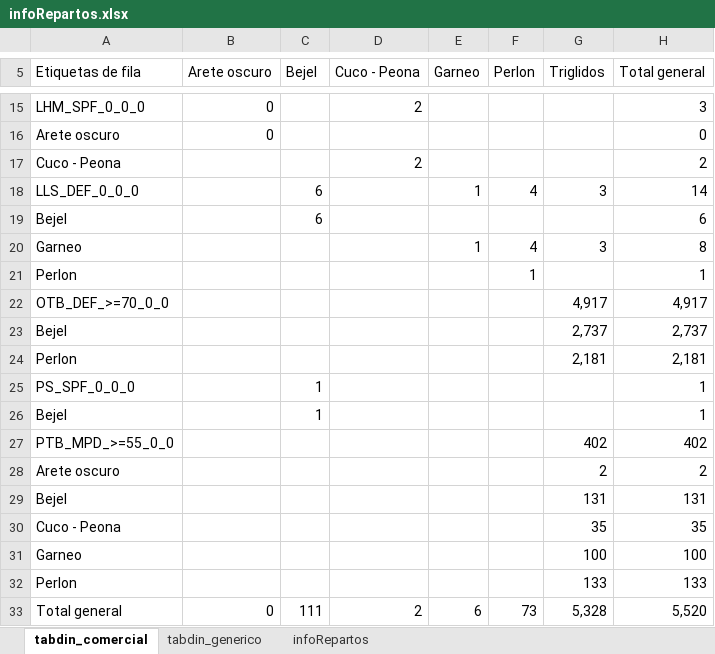
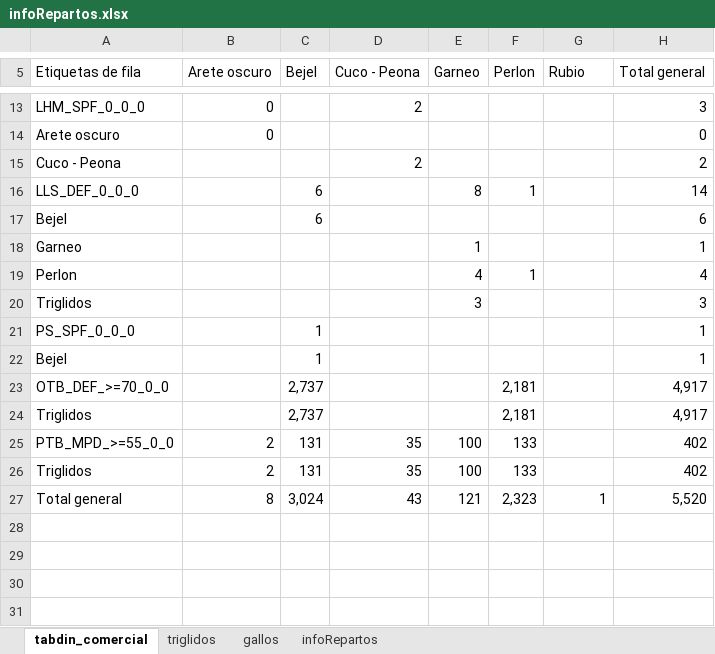
Before and after one commit to luciazarauz/BD_ICES, an Excel workbook: Procesados_Repartos/infoRepartos.xlsx, sheet tabdin_comercial, drawn as a sheet; only a part is shown, gaps mark what is left out; values as stored, in another font and other column widths than the file's, no borders; removed rows and columns are numbered as before the commit, all else as after; the diff covers the shown part only; the diff names each change by its address in the sheet, - before the commit and + after, or states it on an @@ line.

```diff
--- a/Procesados_Repartos/infoRepartos.xlsx (sheet tabdin_comercial)
+++ b/Procesados_Repartos/infoRepartos.xlsx (sheet tabdin_comercial)
-sheet tab: tabdin_generico
+sheet tab: triglidos
+sheet tab: gallos
-G5: Triglidos
+G5: Rubio
-E16 (Garneo): 1
+E16 (Garneo): 8
-F16 (Perlon): 4
+F16 (Perlon): 1
-G16 (Rubio): 3
+G16 (Rubio): (empty)
-F18 (Perlon): 4
+F18 (Perlon): (empty)
-G18 (Rubio): 3
+G18 (Rubio): (empty)
-H18 (Total general): 8
+H18 (Total general): 1
-E19 (Garneo): (empty)
+E19 (Garneo): 4
-H19 (Total general): 1
+H19 (Total general): 4
-row 22: OTB_DEF_>=70_0_0 |  |  |  |  |  | 4,917 | 4,917
-row 23: Bejel |  |  |  |  |  | 2,737 | 2,737
-row 24: Perlon |  |  |  |  |  | 2,181 | 2,181
+row 20: Triglidos |  |  |  | 3 |  |  | 3
-row 27: PTB_MPD_>=55_0_0 |  |  |  |  |  | 402 | 402
-row 28: Arete oscuro |  |  |  |  |  | 2 | 2
-row 29: Bejel |  |  |  |  |  | 131 | 131
-row 30: Cuco - Peona |  |  |  |  |  | 35 | 35
-row 31: Garneo |  |  |  |  |  | 100 | 100
-row 32: Perlon |  |  |  |  |  | 133 | 133
-row 33: Total general | 0 | 111 | 2 | 6 | 73 | 5,328 | 5,520
+row 23: OTB_DEF_>=70_0_0 |  | 2,737 |  |  | 2,181 |  | 4,917
+row 24: Triglidos |  | 2,737 |  |  | 2,181 |  | 4,917
+row 25: PTB_MPD_>=55_0_0 | 2 | 131 | 35 | 100 | 133 |  | 402
+row 26: Triglidos | 2 | 131 | 35 | 100 | 133 |  | 402
+row 27: Total general | 8 | 3,024 | 43 | 121 | 2,323 | 1 | 5,520
```
Also changed, not shown: 3 added rows, 5 removed rows and 5 edited cells elsewhere in this sheet, sheet infoRepartos, sheet triglidos, 15 other files.
